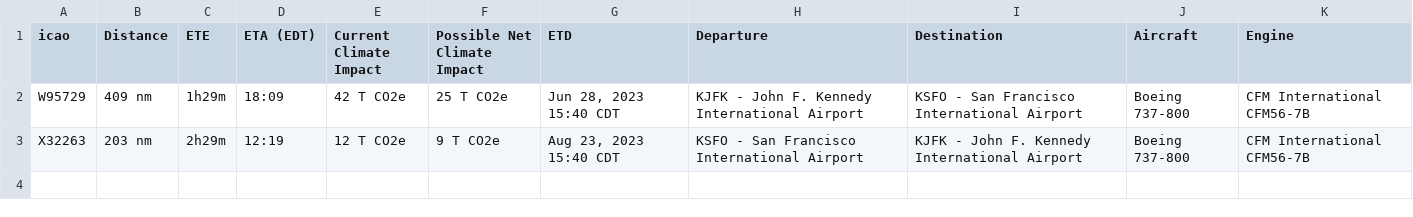
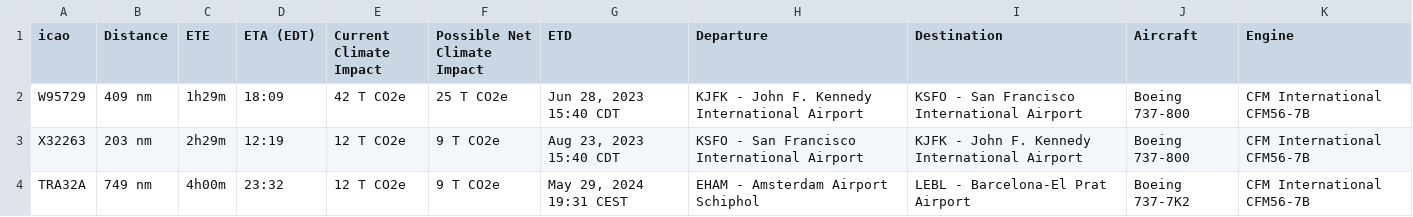
Before and after one commit to NuruzadeOmar/test-geojson, a CSV file: flight_details.csv, drawn as a sheet.

Commit message:
Update flight_details.csv

```diff
--- a/flight_details.csv
+++ b/flight_details.csv
@@ -3 +3,2 @@ W95729,409 nm, 1h29m,18:09,42 T CO2e,25 T CO2e,"Jun 28, 2023 15:40 CDT",KJFK - J
 X32263,203 nm, 2h29m,12:19,12 T CO2e,9 T CO2e,"Aug 23, 2023 15:40 CDT",KSFO - San Francisco International Airport,KJFK - John F. Kennedy International Airport,Boeing 737-800,CFM International CFM56-7B
+TRA32A,749 nm, 4h00m,23:32,12 T CO2e,9 T CO2e,"May 29, 2024 19:31 CEST",EHAM - Amsterdam Airport Schiphol,LEBL - Barcelona-El Prat Airport,Boeing 737-7K2,CFM International CFM56-7B
```
